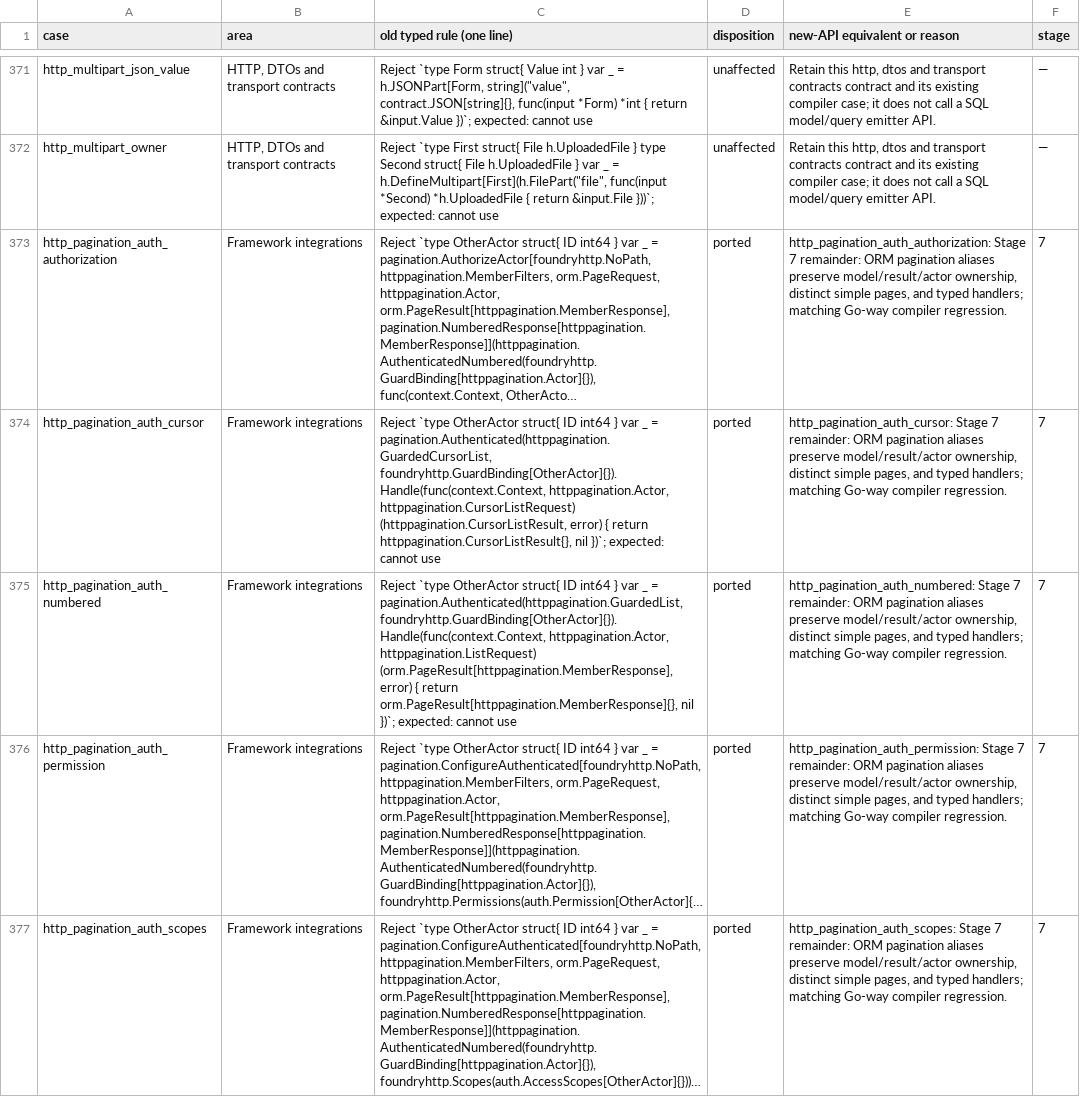
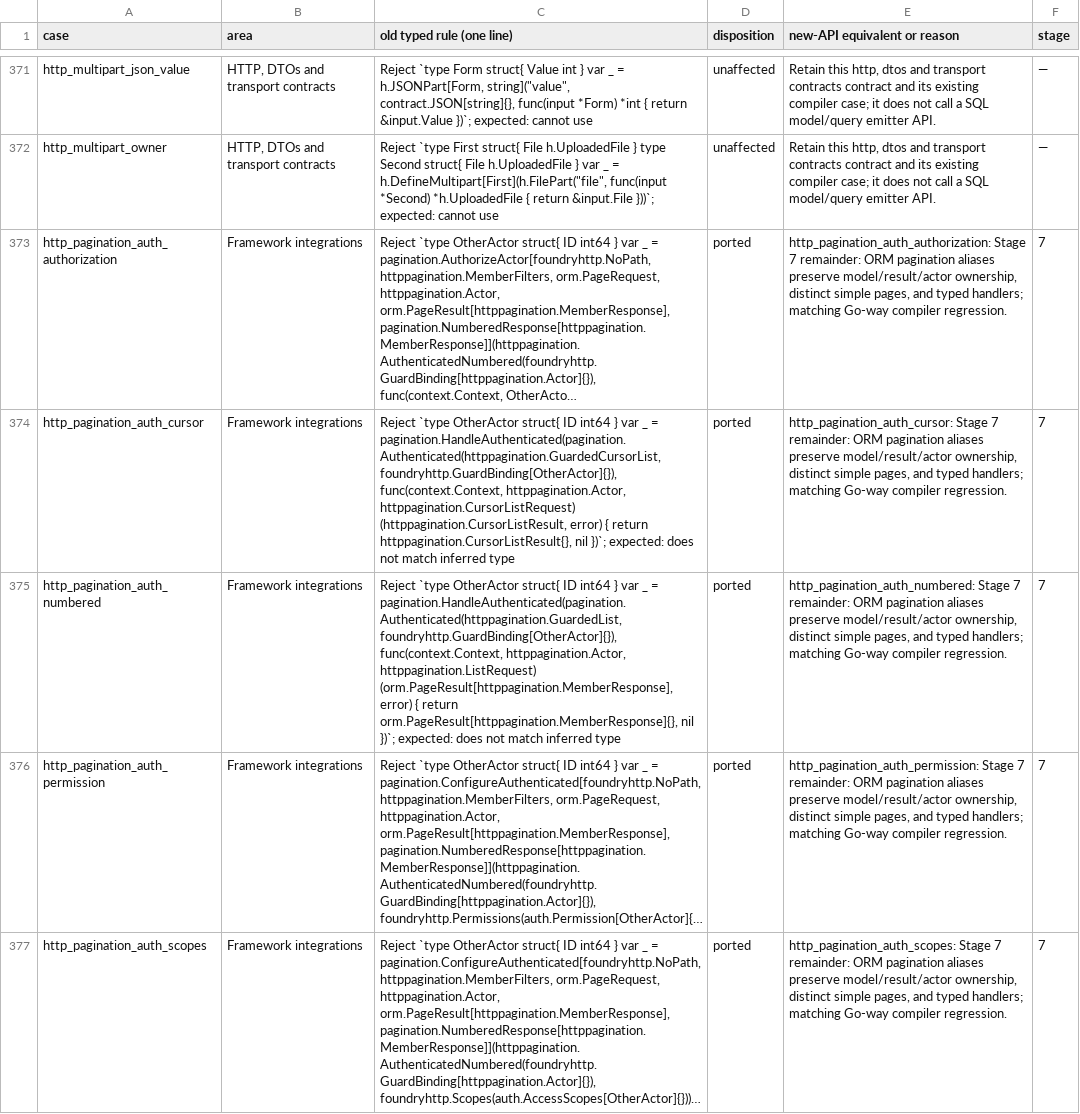
Before and after one commit to weiloon1234/Foundry-Go, a TSV file: blueprint/goway-data-layer/compilefail-mapping.tsv, drawn as a sheet; only a part is shown, gaps mark what is left out; long unchanged cells end in …; the diff covers the shown part only; the diff names each change by its address in the sheet, - before the commit and + after, or states it on an @@ line.

Commit message:
Make pagination endpoint operations package functions
http/pagination endpoints exposed Handle and URL as methods on unexported
types, so go doc hid them. They are now pagination.Handle, pagination.URL,
pagination.HandleAuthenticated and pagination.AuthenticatedURL, with the
same concrete types. Two http file helpers are unexported.

```diff
--- a/blueprint/goway-data-layer/compilefail-mapping.tsv
+++ b/blueprint/goway-data-layer/compilefail-mapping.tsv
-C374 (old typed rule (one line)): …_ = pagination.Authenticated(httppagination.GuardedCursorList, foundryhttp.GuardBinding[OtherActor]{}).Handle(func(context.Context, httppagination.Actor, httppagination.CursorListRequest) (httppagination.CursorListResult, error) { return httppagination.CursorListResult{}, nil })`; expected: cannot use
+C374 (old typed rule (one line)): …_ = pagination.HandleAuthenticated(pagination.Authenticated(httppagination.GuardedCursorList, foundryhttp.GuardBinding[OtherActor]{}), func(context.Context, httppagination.Actor, httppagination.CursorListRequest) (httppagination.CursorListResult, error) { return httppagination.CursorListResult{}, nil })`; expected: does not match inferred type
-C375 (old typed rule (one line)): …_ = pagination.Authenticated(httppagination.GuardedList, foundryhttp.GuardBinding[OtherActor]{}).Handle(func(context.Context, httppagination.Actor, httppagination.ListRequest) (orm.PageResult[httppagination.MemberResponse], error) { return orm.PageResult[httppagination.MemberResponse]{}, nil })`; expected: cannot use
+C375 (old typed rule (one line)): …_ = pagination.HandleAuthenticated(pagination.Authenticated(httppagination.GuardedList, foundryhttp.GuardBinding[OtherActor]{}), func(context.Context, httppagination.Actor, httppagination.ListRequest) (orm.PageResult[httppagination.MemberResponse], error) { return orm.PageResult[httppagination.MemberResponse]{}, nil })`; expected: does not match inferred type
```
Also changed, not shown: 5 edited cells elsewhere in this file, 42 other files.
